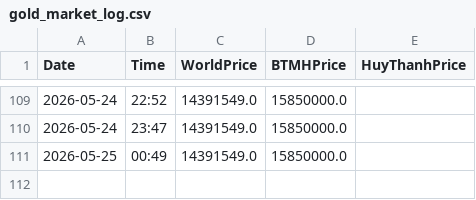
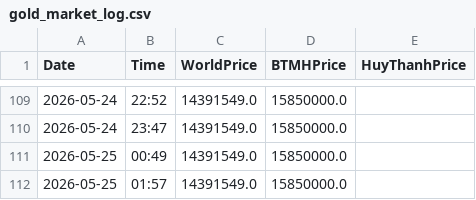
Before and after one commit to huynva/gold-market-tracker, a CSV file: gold_market_log.csv, drawn as a sheet; only a part is shown, gaps mark what is left out.

```diff
--- a/gold_market_log.csv
+++ b/gold_market_log.csv
@@ -111 +111,2 @@ Date,Time,WorldPrice,BTMHPrice,HuyThanhPrice
 2026-05-25,00:49,14391549.0,15850000.0,
+2026-05-25,01:57,14391549.0,15850000.0,
```
